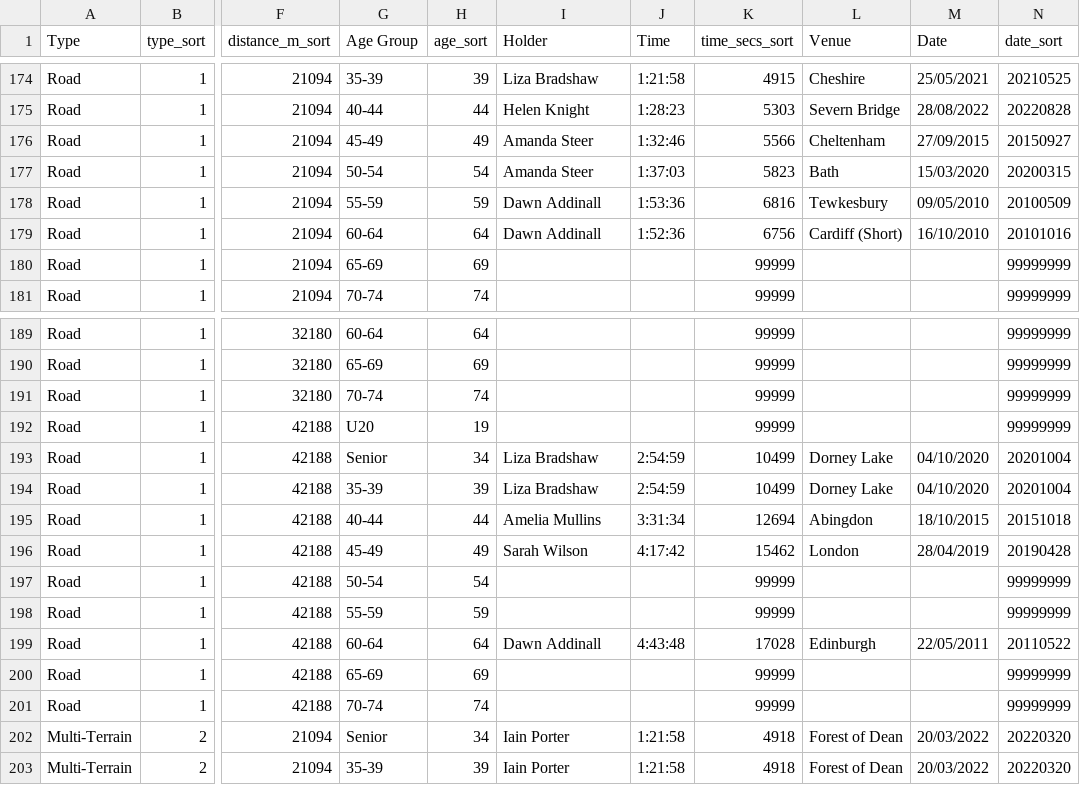
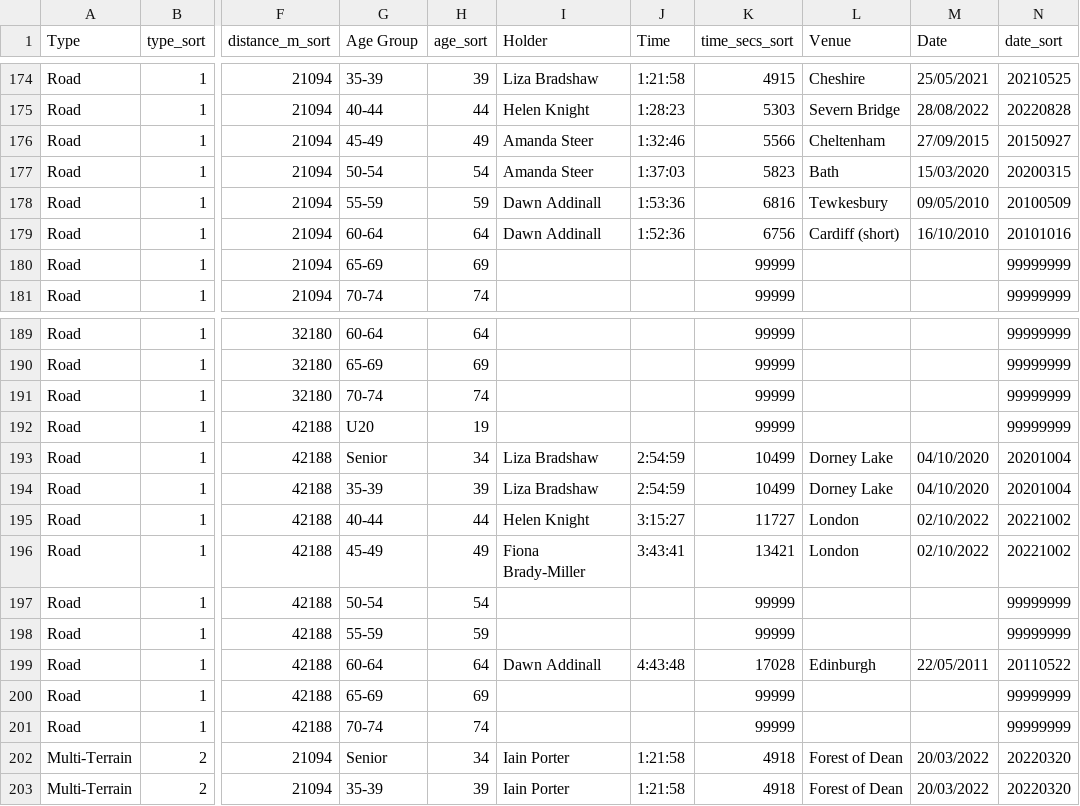
Before and after one commit to CLCStriders/striders, a CSV file: _data/records.csv, drawn as a sheet; only a part is shown, gaps mark what is left out; the diff names each change by its address in the sheet, - before the commit and + after, or states it on an @@ line.

Commit message:
helen & fiona marathon

```diff
--- a/_data/records.csv
+++ b/_data/records.csv
-L179 (Venue): Cardiff (Short)
+L179 (Venue): Cardiff (short)
-I195 (Holder): Amelia Mullins
+I195 (Holder): Helen Knight
-J195 (Time): 3:31:34
+J195 (Time): 3:15:27
-K195 (time_secs_sort): 12694
+K195 (time_secs_sort): 11727
-L195 (Venue): Abingdon
+L195 (Venue): London
-M195 (Date): 18/10/2015
+M195 (Date): 02/10/2022
-N195 (date_sort): 20151018
+N195 (date_sort): 20221002
-I196 (Holder): Sarah Wilson
+I196 (Holder): Fiona Brady-Miller
-J196 (Time): 4:17:42
+J196 (Time): 3:43:41
-K196 (time_secs_sort): 15462
+K196 (time_secs_sort): 13421
-M196 (Date): 28/04/2019
+M196 (Date): 02/10/2022
-N196 (date_sort): 20190428
+N196 (date_sort): 20221002
```
